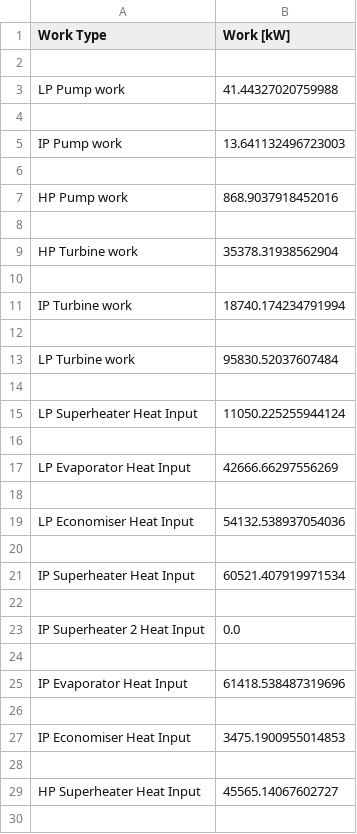
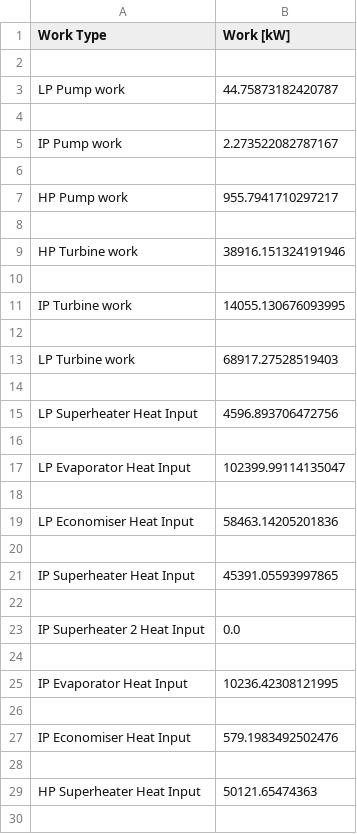
Before and after one commit to Toddie40/HRSG, a CSV file: work_data.csv, drawn as a sheet; only a part is shown; the diff covers the shown part only.

```diff
--- a/work_data.csv
+++ b/work_data.csv
@@ -2,21 +2,21 @@ Work Type,Work [kW]
 
-LP Pump work,41.44327020759988
+LP Pump work,44.75873182420787
 
-IP Pump work,13.641132496723003
+IP Pump work,2.273522082787167
 
-HP Pump work,868.9037918452016
+HP Pump work,955.7941710297217
 
-HP Turbine work,35378.31938562904
+HP Turbine work,38916.151324191946
 
-IP Turbine work,18740.174234791994
+IP Turbine work,14055.130676093995
 
-LP Turbine work,95830.52037607484
+LP Turbine work,68917.27528519403
 
-LP Superheater Heat Input,11050.225255944124
+LP Superheater Heat Input,4596.893706472756
 
-LP Evaporator Heat Input,42666.66297556269
+LP Evaporator Heat Input,102399.99114135047
 
-LP Economiser Heat Input,54132.538937054036
+LP Economiser Heat Input,58463.14205201836
 
-IP Superheater Heat Input,60521.407919971534
+IP Superheater Heat Input,45391.05593997865
 
@@ -24,7 +24,7 @@ IP Superheater 2 Heat Input,0.0
 
-IP Evaporator Heat Input,61418.538487319696
+IP Evaporator Heat Input,10236.42308121995
 
-IP Economiser Heat Input,3475.1900955014853
+IP Economiser Heat Input,579.1983492502476
 
-HP Superheater Heat Input,45565.14067602727
+HP Superheater Heat Input,50121.65474363
 
```
Also changed, not shown: 8 edited cells elsewhere in this file, 2 other files.
